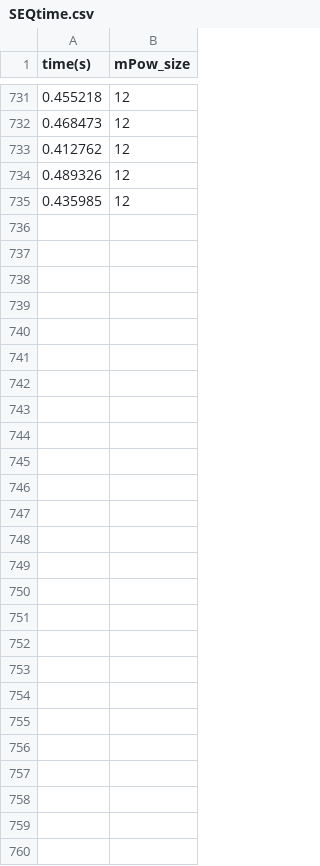
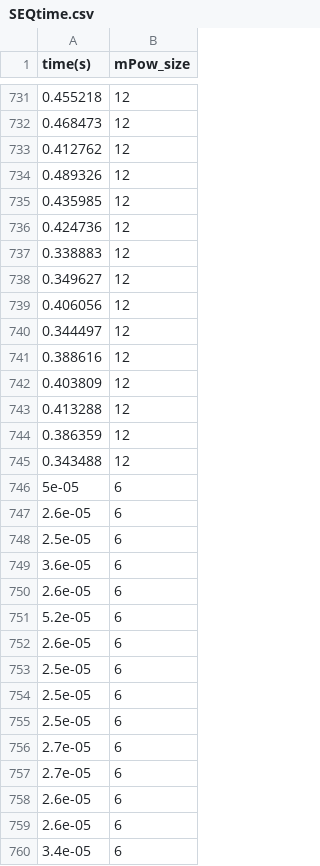
Before and after one commit to cornelGrg/IPCdeliverable2, a CSV file: methodMPI_3/data/csv/SEQtime.csv, drawn as a sheet; only a part is shown, gaps mark what is left out; the diff names each change by its address in the sheet, - before the commit and + after, or states it on an @@ line.

```diff
--- a/methodMPI_3/data/csv/SEQtime.csv
+++ b/methodMPI_3/data/csv/SEQtime.csv
+row 736: 0.424736 | 12
+row 737: 0.338883 | 12
+row 738: 0.349627 | 12
+row 739: 0.406056 | 12
+row 740: 0.344497 | 12
+row 741: 0.388616 | 12
+row 742: 0.403809 | 12
+row 743: 0.413288 | 12
+row 744: 0.386359 | 12
+row 745: 0.343488 | 12
+row 746: 5e-05 | 6
+row 747: 2.6e-05 | 6
+row 748: 2.5e-05 | 6
+row 749: 3.6e-05 | 6
+row 750: 2.6e-05 | 6
+row 751: 5.2e-05 | 6
+row 752: 2.6e-05 | 6
+row 753: 2.5e-05 | 6
+row 754: 2.5e-05 | 6
+row 755: 2.5e-05 | 6
+row 756: 2.7e-05 | 6
+row 757: 2.7e-05 | 6
+row 758: 2.6e-05 | 6
+row 759: 2.6e-05 | 6
+row 760: 3.4e-05 | 6
```
Also changed, not shown: methodMPI_3/data/csv/MPItime.csv, methodMPI_3/data/csv/OMPtime.csv, 24 other files.
